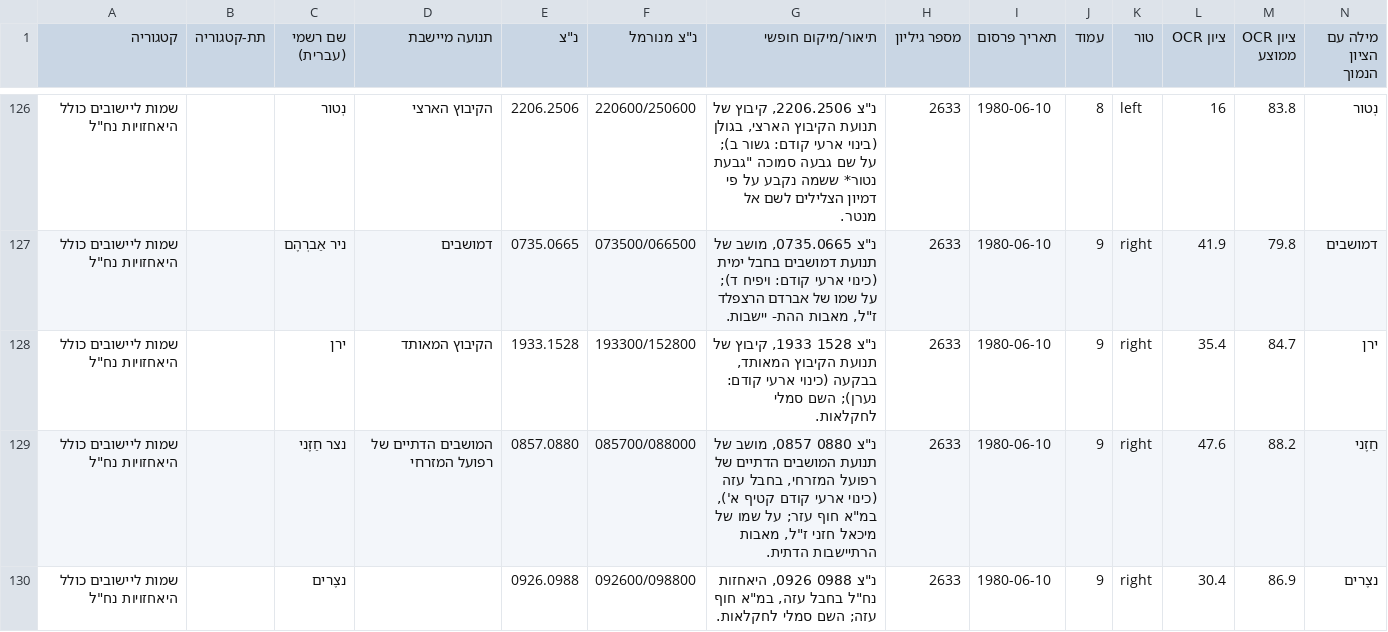
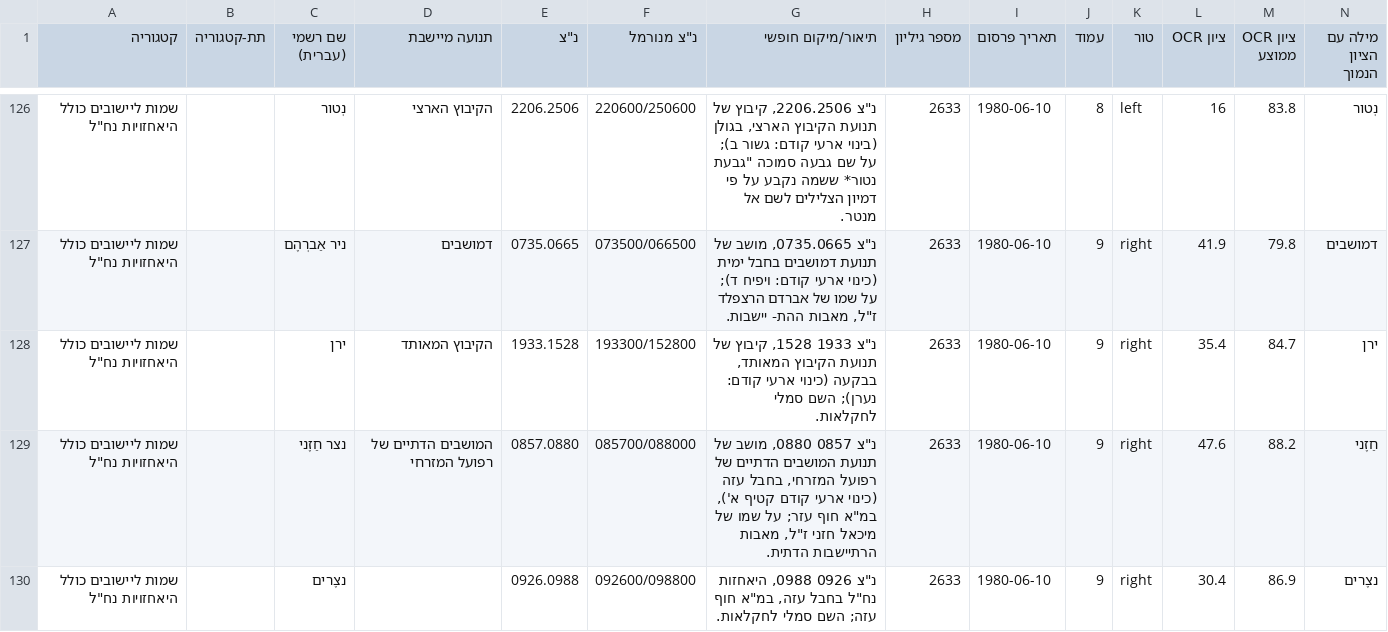
Before and after one commit to zstadler/names-committee, a CSV file: output/booklet_2633_names.csv, drawn as a sheet; only a part is shown, gaps mark what is left out; the diff covers the shown part only.

```diff
--- a/output/booklet_2633_names.csv
+++ b/output/booklet_2633_names.csv
@@ -127,4 +127,4 @@
 "שמות ליישובים כולל היאחזויות נח""ל",,ניר אַברְהֶם,דמושבים,0735.0665,073500/066500,"נ""צ 0735.0665, מושב של תנועת דמושבים בחבל ימית (כינוי ארעי קודם: ויפיח ד); על שמו של אברדם הרצפלד ז""ל, מאבות ההת- יישבות.",2633,1980-06-10,9,right,41.9,79.8,דמושבים
-"שמות ליישובים כולל היאחזויות נח""ל",,ירן,הקיבוץ המאותד,1933.1528,193300/152800,"נ""צ 1528 1933, קיבוץ של תנועת הקיבוץ המאותד, בבקעה (כינוי ארעי קודם: נערן); השם סמלי לחקלאות.",2633,1980-06-10,9,right,35.4,84.7,ירן
-"שמות ליישובים כולל היאחזויות נח""ל",,נצר חַזֶני,המושבים הדתיים של רפועל המזרחי,0857.0880,085700/088000,"נ""צ 0880 0857, מושב של תנועת המושבים הדתיים של רפועל המזרחי, בחבל עזה (כינוי ארעי קודם קטיף א'), במ""א חוף עזר; על שמו של מיכאל חזני ז""ל, מאבות הרתיישבות הדתית.",2633,1980-06-10,9,right,47.6,88.2,חַזֶני
-"שמות ליישובים כולל היאחזויות נח""ל",,נצֶרים,,0926.0988,092600/098800,"נ""צ 0988 0926, היאחזות נח""ל בחבל עזה, במ""א חוף עזה; השם סמלי לחקלאות.",2633,1980-06-10,9,right,30.4,86.9,נצֶרים
+"שמות ליישובים כולל היאחזויות נח""ל",,ירן,הקיבוץ המאותד,1933.1528,193300/152800,"נ""צ 1933 1528, קיבוץ של תנועת הקיבוץ המאותד, בבקעה (כינוי ארעי קודם: נערן); השם סמלי לחקלאות.",2633,1980-06-10,9,right,35.4,84.7,ירן
+"שמות ליישובים כולל היאחזויות נח""ל",,נצר חַזֶני,המושבים הדתיים של רפועל המזרחי,0857.0880,085700/088000,"נ""צ 0857 0880, מושב של תנועת המושבים הדתיים של רפועל המזרחי, בחבל עזה (כינוי ארעי קודם קטיף א'), במ""א חוף עזר; על שמו של מיכאל חזני ז""ל, מאבות הרתיישבות הדתית.",2633,1980-06-10,9,right,47.6,88.2,חַזֶני
+"שמות ליישובים כולל היאחזויות נח""ל",,נצֶרים,,0926.0988,092600/098800,"נ""צ 0926 0988, היאחזות נח""ל בחבל עזה, במ""א חוף עזה; השם סמלי לחקלאות.",2633,1980-06-10,9,right,30.4,86.9,נצֶרים
```
Also changed, not shown: 40 edited cells elsewhere in this file, output/booklet_3165_names.csv, 3 other files.
